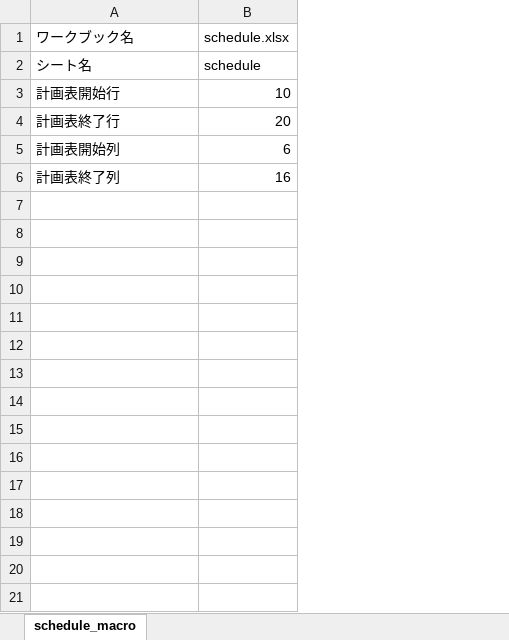
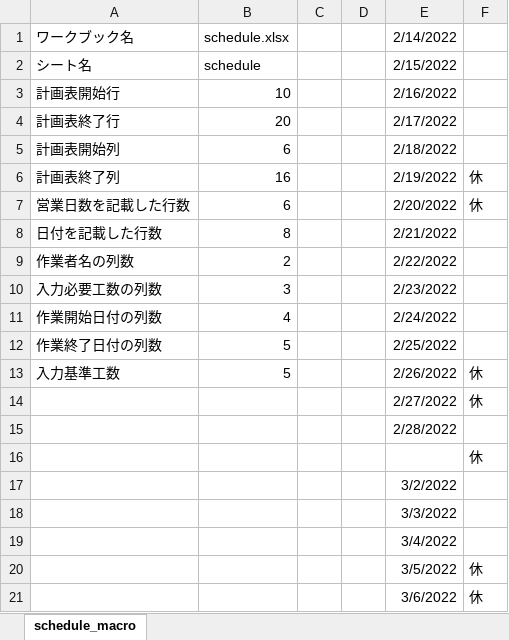
Before and after one commit to tak4/Excel_VBA_labo, an Excel workbook: schedule/schedule_macro.xlsm, sheet schedule_macro, drawn as a sheet; only a part is shown; values as stored, in another font and other column widths than the file's, no borders; the diff covers the shown part only; the diff names each change by its address in the sheet, - before the commit and + after, or states it on an @@ line.

```diff
--- a/schedule/schedule_macro.xlsm (sheet schedule_macro)
+++ b/schedule/schedule_macro.xlsm (sheet schedule_macro)
+column C, empty
+column D, empty
+column E, rows 1-6: 2/14/2022 | 2/15/2022 | 2/16/2022 | 2/17/2022 | 2/18/2022 | 2/19/2022
+column F, row 6: 休
+row 7: 営業日数を記載した行数 | 6 |  |  | 2/20/2022 | 休
+row 8: 日付を記載した行数 | 8 |  |  | 2/21/2022
+row 9: 作業者名の列数 | 2 |  |  | 2/22/2022
+row 10: 入力必要工数の列数 | 3 |  |  | 2/23/2022
+row 11: 作業開始日付の列数 | 4 |  |  | 2/24/2022
+row 12: 作業終了日付の列数 | 5 |  |  | 2/25/2022
+row 13: 入力基準工数 | 5 |  |  | 2/26/2022 | 休
+row 14:  |  |  |  | 2/27/2022 | 休
+row 15:  |  |  |  | 2/28/2022
+row 16:  |  |  |  |  | 休
+row 17:  |  |  |  | 3/2/2022
+row 18:  |  |  |  | 3/3/2022
+row 19:  |  |  |  | 3/4/2022
+row 20:  |  |  |  | 3/5/2022 | 休
+row 21:  |  |  |  | 3/6/2022 | 休
```
Also changed, not shown: 86 added rows elsewhere in this sheet, schedule/schedule.xlsx.
